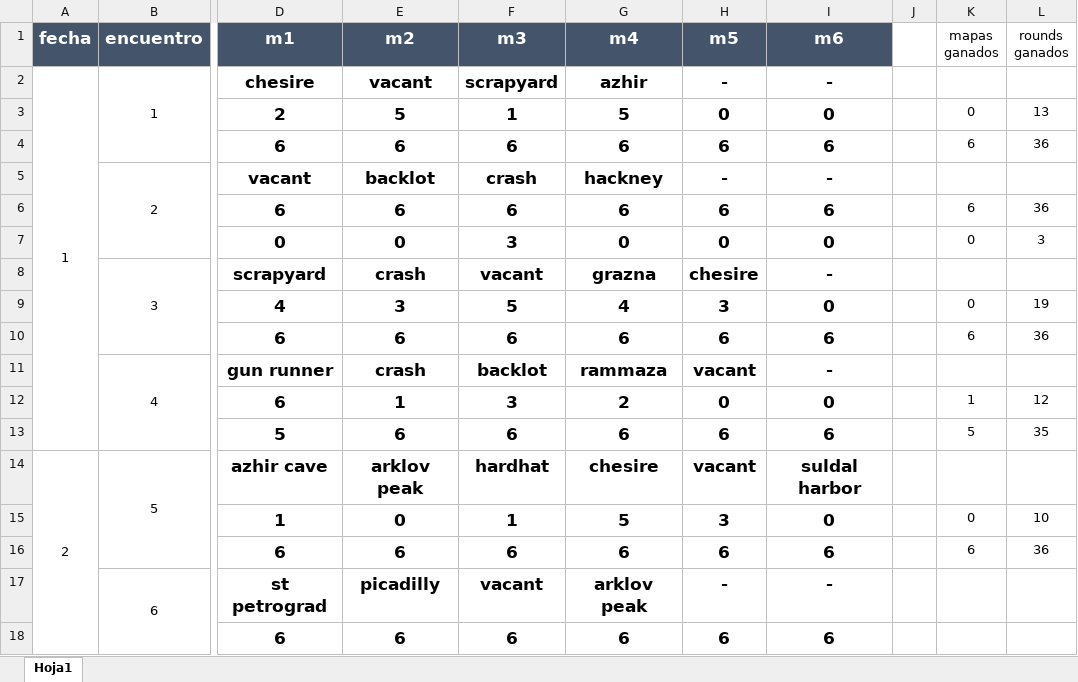
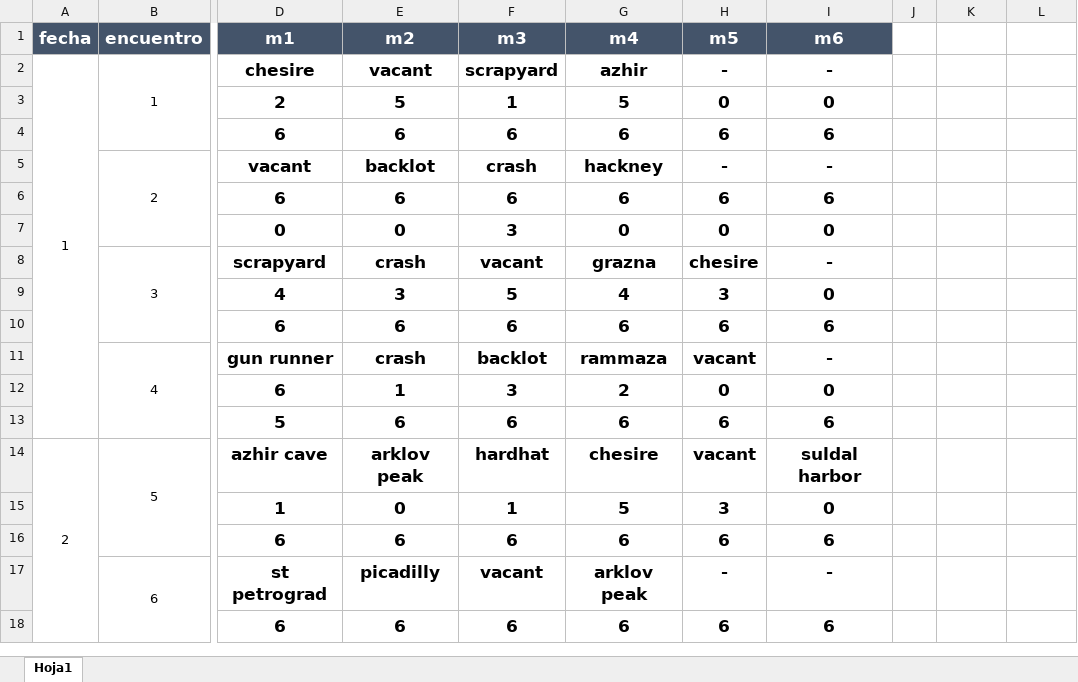
Before and after one commit to sergrodrig/bpctwo, an Excel workbook: public/images/resultados/resultados.xlsx, sheet Hoja1, drawn as a sheet; only a part is shown, gaps mark what is left out; values as stored, in another font and other column widths than the file's, no borders; the diff names each change by its address in the sheet, - before the commit and + after, or states it on an @@ line.

```diff
--- a/public/images/resultados/resultados.xlsx (sheet Hoja1)
+++ b/public/images/resultados/resultados.xlsx (sheet Hoja1)
-K1: mapas ganados
+K1: (empty)
-L1: rounds ganados
+L1: (empty)
-K3: 0
+K3: (empty)
-L3: 13
+L3: (empty)
-K4: 6
+K4: (empty)
-L4: 36
+L4: (empty)
-K6: 6
+K6: (empty)
-L6: 36
+L6: (empty)
-K7: 0
+K7: (empty)
-L7: 3
+L7: (empty)
-K9: 0
+K9: (empty)
-L9: 19
+L9: (empty)
-K10: 6
+K10: (empty)
-L10: 36
+L10: (empty)
-K12: 1
+K12: (empty)
-L12: 12
+L12: (empty)
-K13: 5
+K13: (empty)
-L13: 35
+L13: (empty)
-K15: 0
+K15: (empty)
-L15: 10
+L15: (empty)
-K16: 6
+K16: (empty)
-L16: 36
+L16: (empty)
```
Also changed, not shown: 4 other files.
